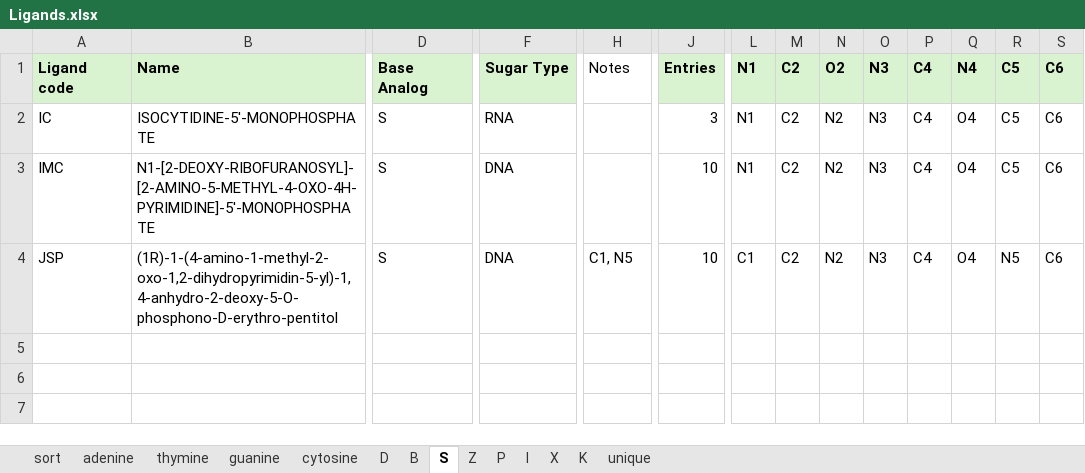
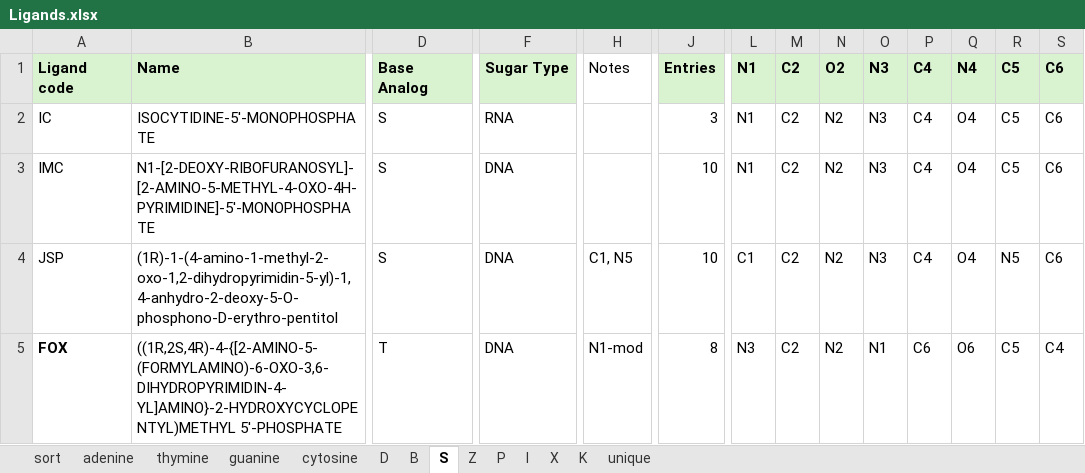
Before and after one commit to vecchioni-lab/NARestraints, an Excel workbook: data/Ligands.xlsx, sheet S, drawn as a sheet; only a part is shown, gaps mark what is left out; values as stored, in another font and other column widths than the file's, no borders; rows hold the shown columns only; the diff names each change by its address in the sheet, - before the commit and + after, or states it on an @@ line.

```diff
--- a/data/Ligands.xlsx (sheet S)
+++ b/data/Ligands.xlsx (sheet S)
+row 5: FOX | ((1R,2S,4R)-4-{[2-AMINO-5-(FORMYLAMINO)-6-OXO-3,6-DIHYDROPYRIMIDIN-4-YL]AMINO}-2-HYDROXYCYCLOPENTYL)METHYL 5'-PHOSPHATE | T | DNA | N1-mod | 8 | N3 | C2 | N2 | N1 | C6 | O6 | C5 | C4
```
Also changed, not shown: sheet thymine, sheet adenine, sheet B, sheet D, sheet guanine, 22 other files.
